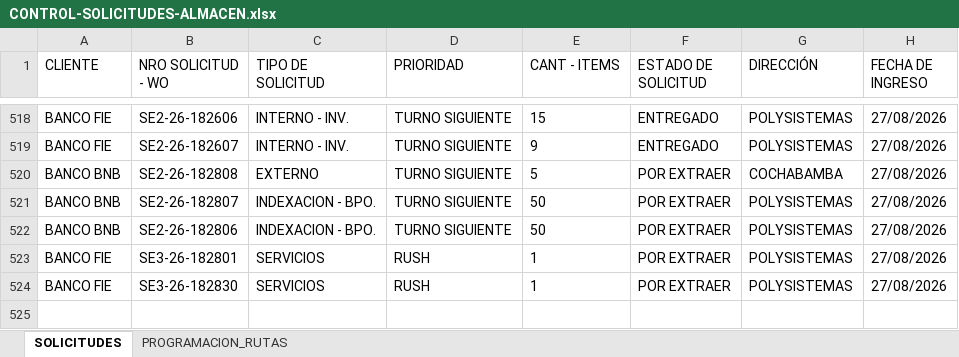
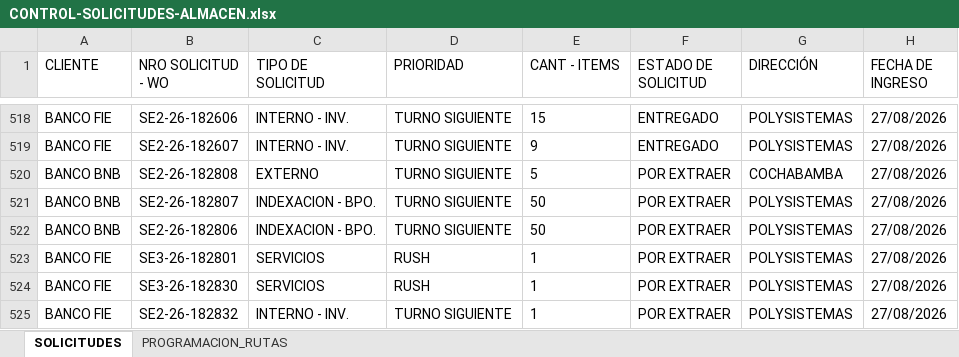
Before and after one commit to Dev-FilesJC/PROJECT_DESPACHO_JC, an Excel workbook: CONTROL-SOLICITUDES-ALMACEN.xlsx, sheet SOLICITUDES, drawn as a sheet; only a part is shown, gaps mark what is left out; values as stored, in another font and other column widths than the file's, no borders; the diff names each change by its address in the sheet, - before the commit and + after, or states it on an @@ line.

Commit message:
Guardar solicitud SE2-26-182832 desde Streamlit

```diff
--- a/CONTROL-SOLICITUDES-ALMACEN.xlsx (sheet SOLICITUDES)
+++ b/CONTROL-SOLICITUDES-ALMACEN.xlsx (sheet SOLICITUDES)
+row 525: BANCO FIE | SE2-26-182832 | INTERNO - INV. | TURNO SIGUIENTE | 1 | POR EXTRAER | POLYSISTEMAS | 27/08/2026
```
